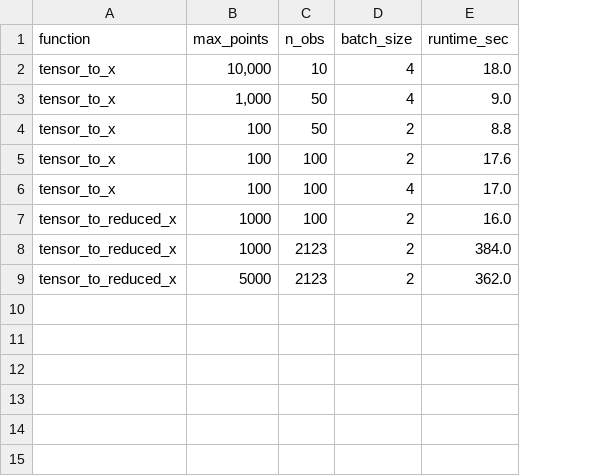
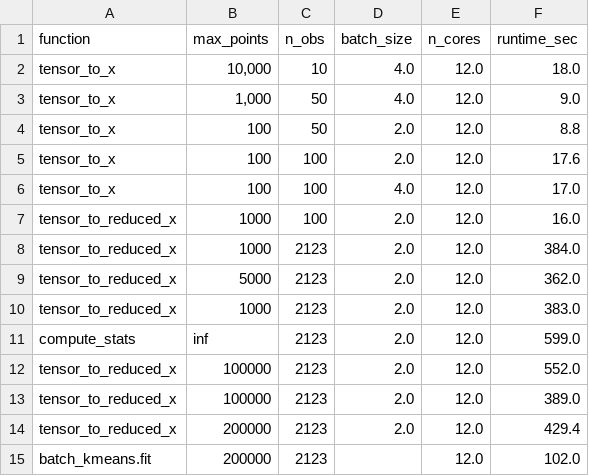
Before and after one commit to ChristerKoldLindholm/bsc-christerkl, a CSV file: data_management/runtimes.csv, drawn as a sheet; the diff names each change by its address in the sheet, - before the commit and + after, or states it on an @@ line.

Commit message:
Clustering algorithms expanded. Tensors with 200k points. Listening to recordings.

```diff
--- a/data_management/runtimes.csv
+++ b/data_management/runtimes.csv
+column E (n_cores), rows 2-9: all 12.0
-D2:D3 (batch_size): 4
+D2:D3 (batch_size): 4.0
-D4:D5 (batch_size): 2
+D4:D5 (batch_size): 2.0
-D6 (batch_size): 4
+D6 (batch_size): 4.0
-D7:D9 (batch_size): 2
+D7:D9 (batch_size): 2.0
+row 10: tensor_to_reduced_x | 1000 | 2123 | 2.0 | 12.0 | 383.0
+row 11: compute_stats | inf | 2123 | 2.0 | 12.0 | 599.0
+row 12: tensor_to_reduced_x | 100000 | 2123 | 2.0 | 12.0 | 552.0
+row 13: tensor_to_reduced_x | 100000 | 2123 | 2.0 | 12.0 | 389.0
+row 14: tensor_to_reduced_x | 200000 | 2123 | 2.0 | 12.0 | 429.4
+row 15: batch_kmeans.fit | 200000 | 2123 |  | 12.0 | 102.0
```
Also changed, not shown: 27 other files.
